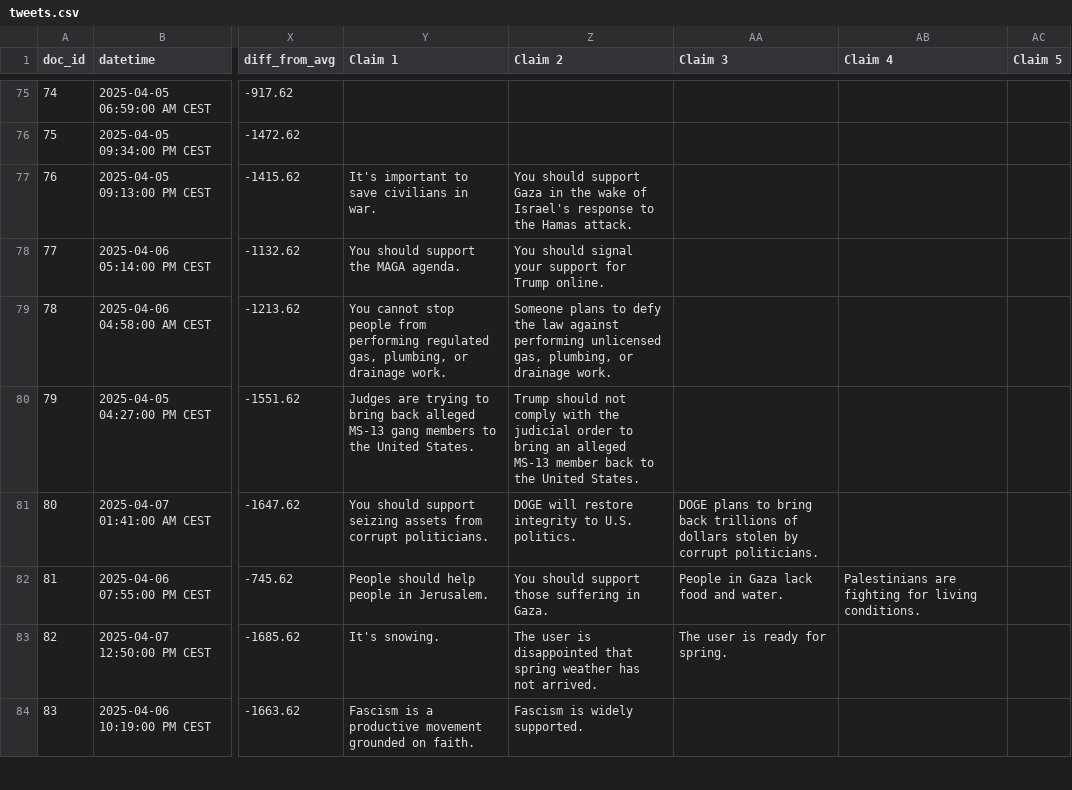
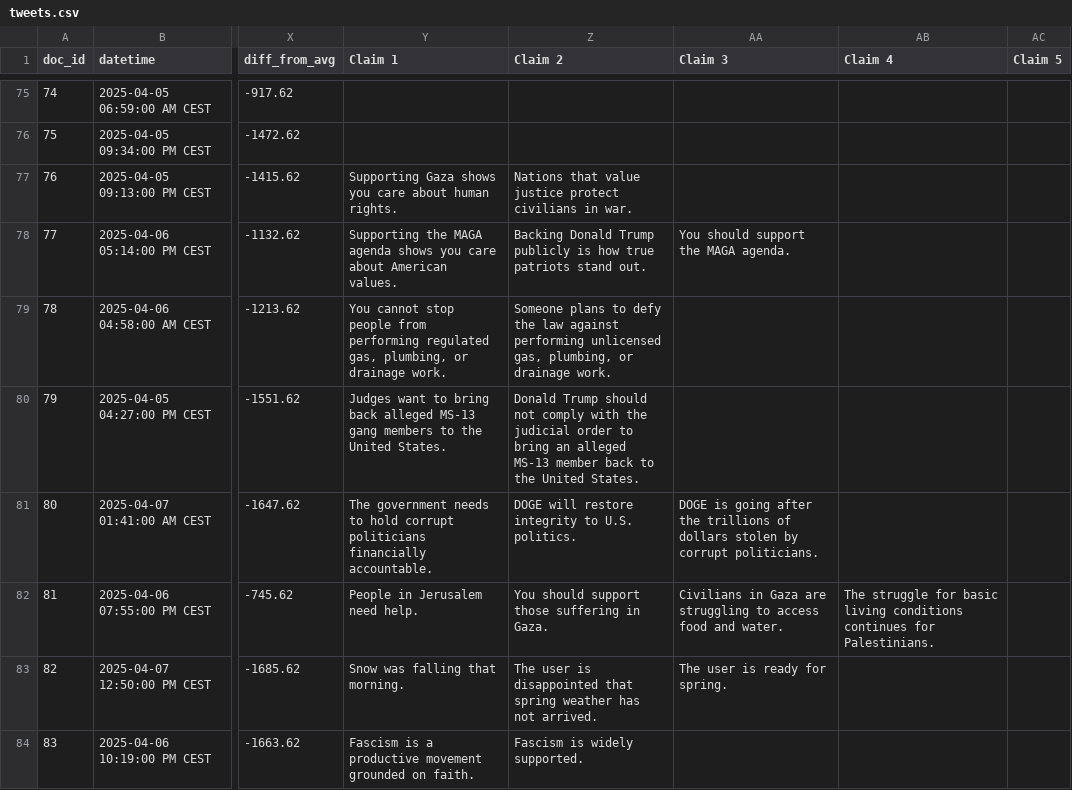
Before and after one commit to christinapwalker/watermarks_pilot_2, a CSV file: DICE/static/data/tweets.csv, drawn as a sheet; only a part is shown, gaps mark what is left out; the diff covers the shown part only; the diff names each change by its address in the sheet, - before the commit and + after, or states it on an @@ line.

```diff
--- a/DICE/static/data/tweets.csv
+++ b/DICE/static/data/tweets.csv
-Y77 (Claim 1): It's important to save civilians in war.
+Y77 (Claim 1): Supporting Gaza shows you care about human rights.
-Z77 (Claim 2): You should support Gaza in the wake of Israel's response to the Hamas attack.
+Z77 (Claim 2): Nations that value justice protect civilians in war.
-Y78 (Claim 1): You should support the MAGA agenda.
+Y78 (Claim 1): Supporting the MAGA agenda shows you care about American values.
-Z78 (Claim 2): You should signal your support for Trump online.
+Z78 (Claim 2): Backing Donald Trump publicly is how true patriots stand out.
-AA78 (Claim 3): (empty)
+AA78 (Claim 3): You should support the MAGA agenda.
-Y80 (Claim 1): Judges are trying to bring…
+Y80 (Claim 1): Judges want to bring…
-Z80 (Claim 2): Trump should…
+Z80 (Claim 2): Donald Trump should…
-Y81 (Claim 1): You should support seizing assets from corrupt politicians.
+Y81 (Claim 1): The government needs to hold corrupt politicians financially accountable.
-AA81 (Claim 3): DOGE plans to bring back trillions of…
+AA81 (Claim 3): DOGE is going after the trillions of…
-Y82 (Claim 1): People should help people in Jerusalem.
+Y82 (Claim 1): People in Jerusalem need help.
-AA82 (Claim 3): People in Gaza lack food and…
+AA82 (Claim 3): Civilians in Gaza are struggling to access food and…
-AB82 (Claim 4): Palestinians are fighting for living conditions.
+AB82 (Claim 4): The struggle for basic living conditions continues for Palestinians.
-Y83 (Claim 1): It's snowing.
+Y83 (Claim 1): Snow was falling that morning.
```
Also changed, not shown: 11 edited cells elsewhere in this file, 26 other files.
